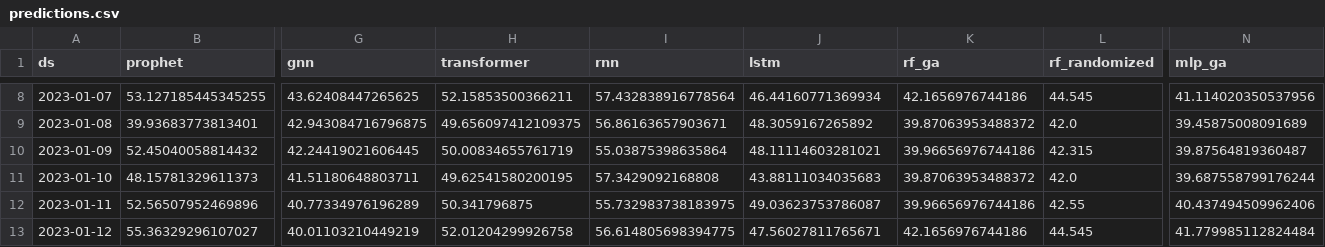
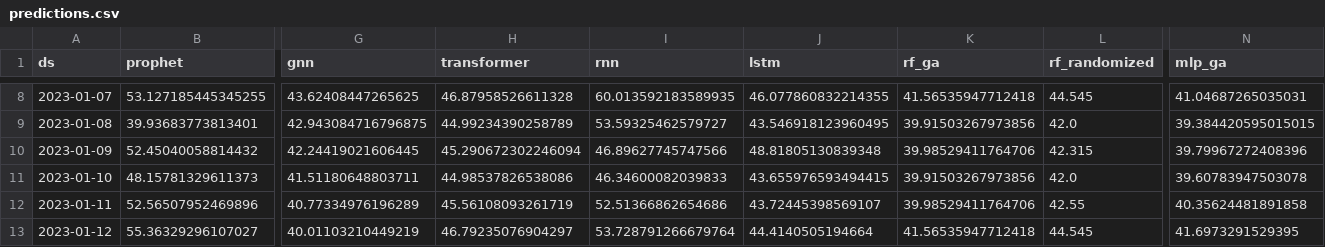
Before and after one commit to Katarina5/time-series-predictions, a CSV file: results_injuries/predictions.csv, drawn as a sheet; only a part is shown, gaps mark what is left out; the diff covers the shown part only; the diff names each change by its address in the sheet, - before the commit and + after, or states it on an @@ line.

```diff
--- a/results_injuries/predictions.csv
+++ b/results_injuries/predictions.csv
-H8 (transformer): 52.15853500366211
+H8 (transformer): 46.87958526611328
-I8 (rnn): 57.432838916778564
+I8 (rnn): 60.013592183589935
-J8 (lstm): 46.44160771369934
+J8 (lstm): 46.077860832214355
-K8 (rf_ga): 42.1656976744186
+K8 (rf_ga): 41.56535947712418
-N8 (mlp_ga): 41.114020350537956
+N8 (mlp_ga): 41.04687265035031
-H9 (transformer): 49.656097412109375
+H9 (transformer): 44.99234390258789
-I9 (rnn): 56.86163657903671
+I9 (rnn): 53.59325462579727
-J9 (lstm): 48.3059167265892
+J9 (lstm): 43.546918123960495
-K9 (rf_ga): 39.87063953488372
+K9 (rf_ga): 39.91503267973856
-N9 (mlp_ga): 39.45875008091689
+N9 (mlp_ga): 39.384420595015015
-H10 (transformer): 50.00834655761719
+H10 (transformer): 45.290672302246094
-I10 (rnn): 55.03875398635864
+I10 (rnn): 46.89627745747566
-J10 (lstm): 48.11114603281021
+J10 (lstm): 48.81805130839348
-K10 (rf_ga): 39.96656976744186
+K10 (rf_ga): 39.98529411764706
-N10 (mlp_ga): 39.87564819360487
+N10 (mlp_ga): 39.79967272408396
-H11 (transformer): 49.62541580200195
+H11 (transformer): 44.98537826538086
-I11 (rnn): 57.3429092168808
+I11 (rnn): 46.34600082039833
-J11 (lstm): 43.88111034035683
+J11 (lstm): 43.655976593494415
-K11 (rf_ga): 39.87063953488372
+K11 (rf_ga): 39.91503267973856
-N11 (mlp_ga): 39.687558799176244
+N11 (mlp_ga): 39.60783947503078
-H12 (transformer): 50.341796875
+H12 (transformer): 45.56108093261719
-I12 (rnn): 55.732983738183975
+I12 (rnn): 52.51366862654686
-J12 (lstm): 49.03623753786087
+J12 (lstm): 43.72445398569107
-K12 (rf_ga): 39.96656976744186
+K12 (rf_ga): 39.98529411764706
-N12 (mlp_ga): 40.437494509962406
+N12 (mlp_ga): 40.35624481891858
-H13 (transformer): 52.01204299926758
+H13 (transformer): 46.79235076904297
-I13 (rnn): 56.614805698394775
+I13 (rnn): 53.728791266679764
-J13 (lstm): 47.56027811765671
+J13 (lstm): 44.4140505194664
-K13 (rf_ga): 42.1656976744186
+K13 (rf_ga): 41.56535947712418
-N13 (mlp_ga): 41.779985112824484
+N13 (mlp_ga): 41.6973291529395
```
Also changed, not shown: 40 edited cells elsewhere in this file, results_injuries/metrics.csv, results_injuries/time.csv, 8 other files.
